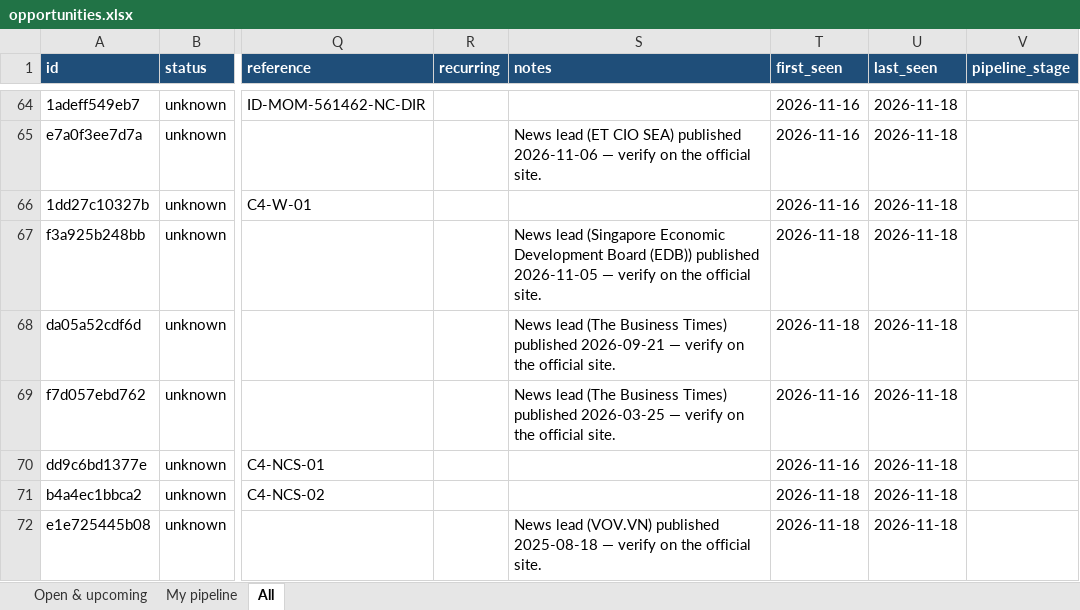
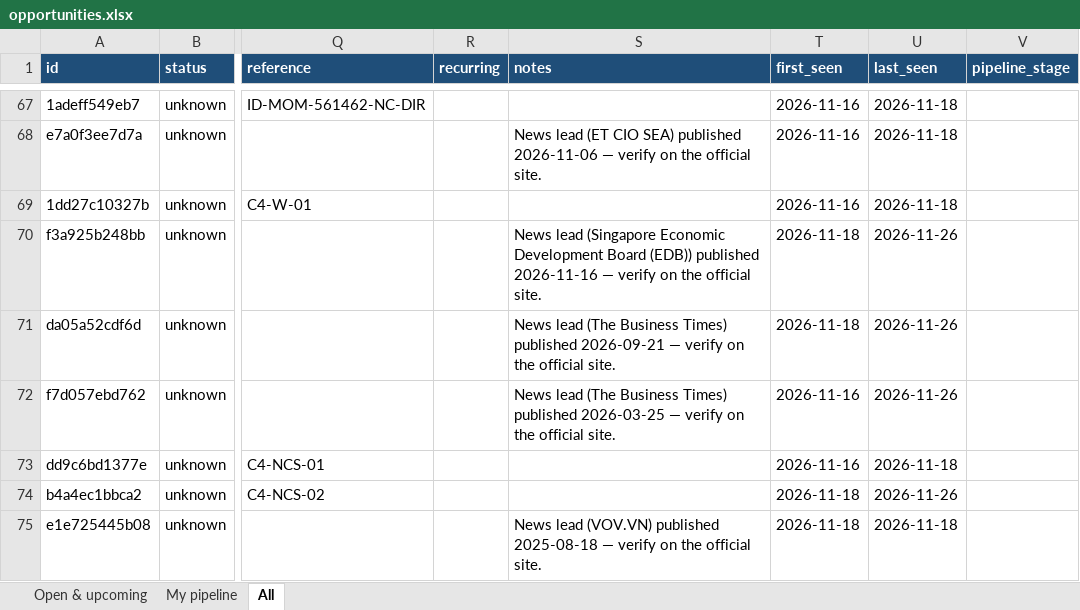
Before and after one commit to maygrace06/ASEAN-Digital, an Excel workbook: docs/downloads/opportunities.xlsx, sheet All, drawn as a sheet; only a part is shown, gaps mark what is left out; values as stored, in another font and other column widths than the file's, no borders; addresses are those after the commit; the diff covers the shown part only; the diff names each change by its address in the sheet, - before the commit and + after, or states it on an @@ line.

```diff
--- a/docs/downloads/opportunities.xlsx (sheet All)
+++ b/docs/downloads/opportunities.xlsx (sheet All)
-S70 (notes): …(EDB)) published 2026-11-05 — verify…
+S70 (notes): …(EDB)) published 2026-11-16 — verify…
-U70:U72 (last_seen): 2026-11-18
+U70:U72 (last_seen): 2026-11-26
-U74 (last_seen): 2026-11-18
+U74 (last_seen): 2026-11-26
```
Also changed, not shown: 66 added rows, 19 removed rows and 88 edited cells elsewhere in this sheet, sheet Open & upcoming, exports/opportunities.xlsx, 11 other files.
